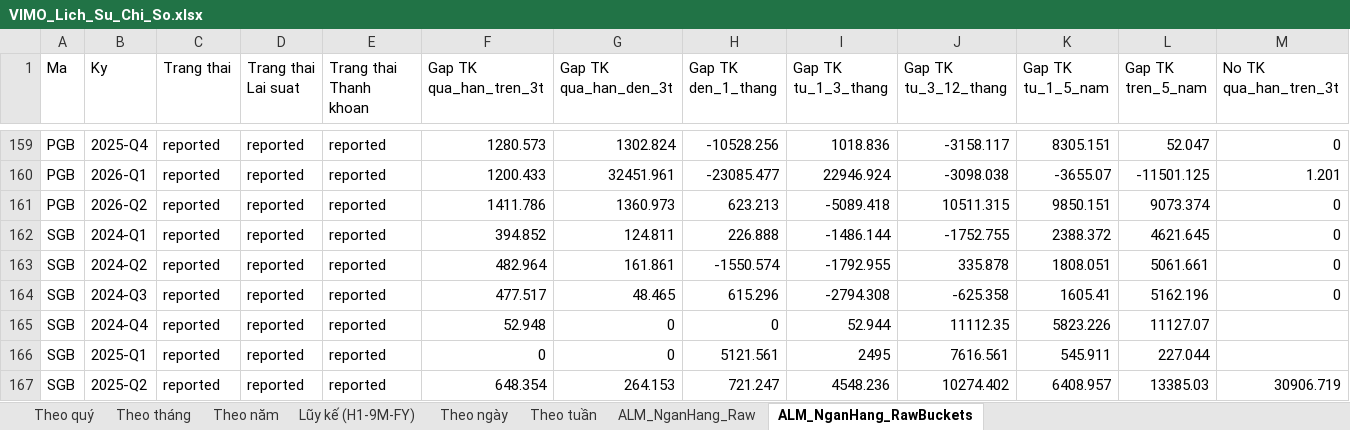
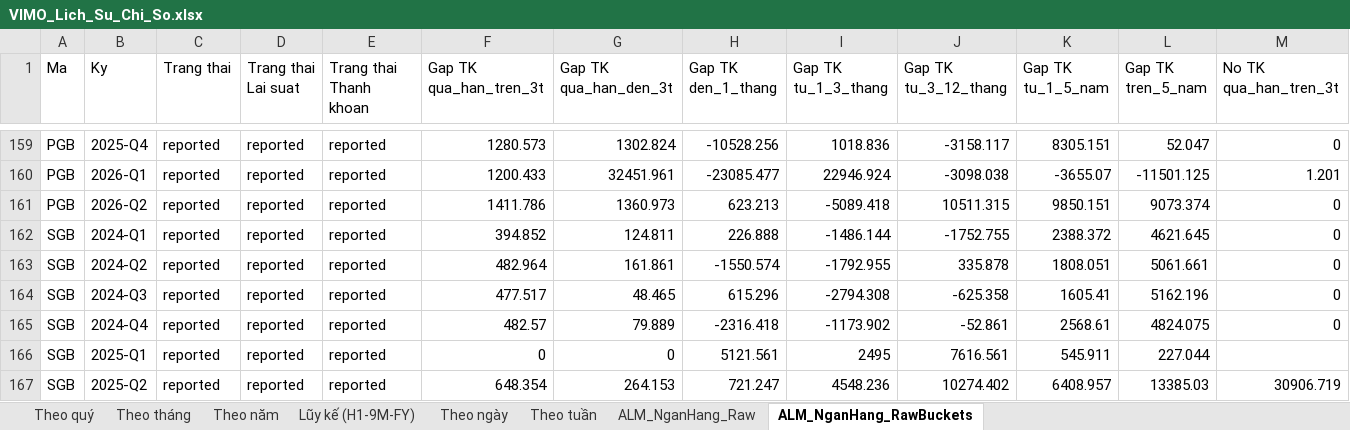
Before and after one commit to Truongutc/Phan-tich-FA, an Excel workbook: Bao cao/VIMO/VIMO_Lich_Su_Chi_So.xlsx, sheet ALM_NganHang_RawBuckets, drawn as a sheet; only a part is shown, gaps mark what is left out; values as stored, in another font and other column widths than the file's, no borders; removed rows and columns are numbered as before the commit, all else as after; rows hold the shown columns only; the diff names each change by its address in the sheet, - before the commit and + after, or states it on an @@ line.

```diff
--- a/Bao cao/VIMO/VIMO_Lich_Su_Chi_So.xlsx (sheet ALM_NganHang_RawBuckets)
+++ b/Bao cao/VIMO/VIMO_Lich_Su_Chi_So.xlsx (sheet ALM_NganHang_RawBuckets)
-row 165: SGB | 2024-Q4 | reported | reported | reported | 52.948 | 0 | 0 | 52.944 | 11112.35 | 5823.226 | 11127.07
+row 165: SGB | 2024-Q4 | reported | reported | reported | 482.57 | 79.889 | -2316.418 | -1173.902 | -52.861 | 2568.61 | 4824.075 | 0
```
Also changed, not shown: sheet ALM_NganHang_Raw, 2 other files.
